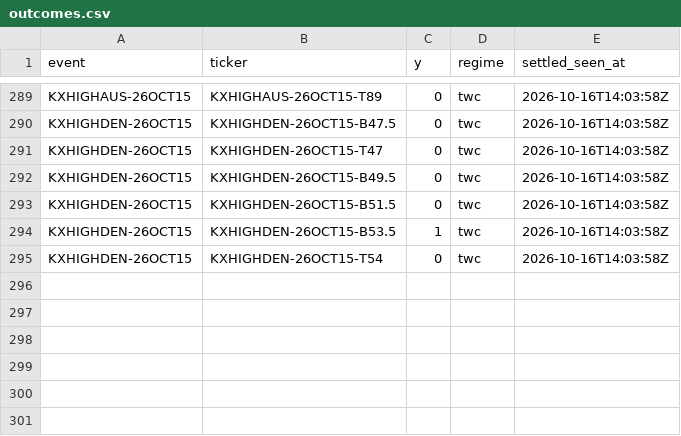
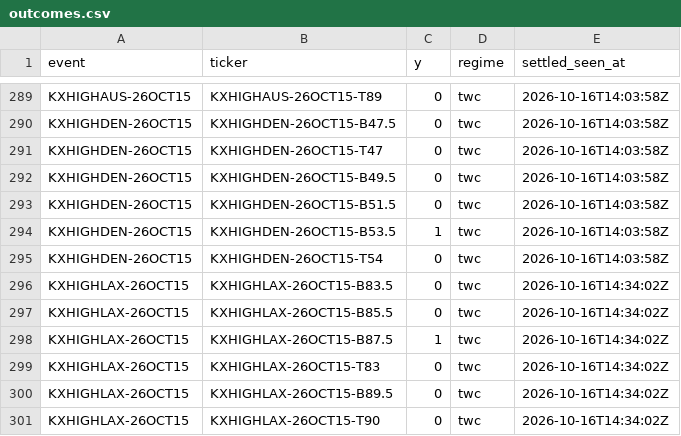
Before and after one commit to physicalreasoning/isotherm, a CSV file: outcomes.csv, drawn as a sheet; only a part is shown, gaps mark what is left out.

```diff
--- a/outcomes.csv
+++ b/outcomes.csv
@@ -295 +295,7 @@ KXHIGHDEN-26OCT15,KXHIGHDEN-26OCT15-B53.5,1,twc,2026-10-16T14:03:58Z
 KXHIGHDEN-26OCT15,KXHIGHDEN-26OCT15-T54,0,twc,2026-10-16T14:03:58Z
+KXHIGHLAX-26OCT15,KXHIGHLAX-26OCT15-B83.5,0,twc,2026-10-16T14:34:02Z
+KXHIGHLAX-26OCT15,KXHIGHLAX-26OCT15-B85.5,0,twc,2026-10-16T14:34:02Z
+KXHIGHLAX-26OCT15,KXHIGHLAX-26OCT15-B87.5,1,twc,2026-10-16T14:34:02Z
+KXHIGHLAX-26OCT15,KXHIGHLAX-26OCT15-T83,0,twc,2026-10-16T14:34:02Z
+KXHIGHLAX-26OCT15,KXHIGHLAX-26OCT15-B89.5,0,twc,2026-10-16T14:34:02Z
+KXHIGHLAX-26OCT15,KXHIGHLAX-26OCT15-T90,0,twc,2026-10-16T14:34:02Z
```
Also changed, not shown: 3 other files.
